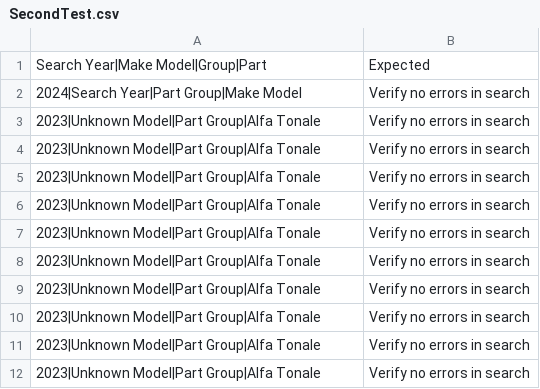
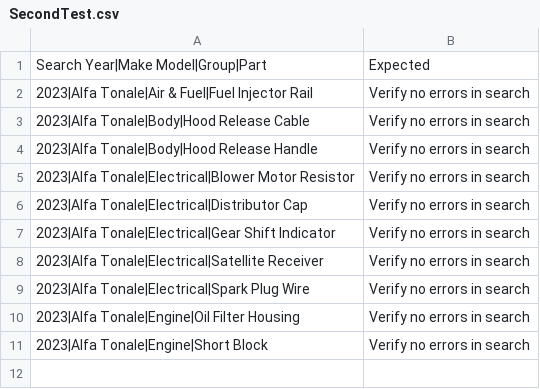
Before and after one commit to RedThoroughbred/AutomatedHTMLTesting, a CSV file: uploads/SecondTest.csv, drawn as a sheet.

```diff
--- a/uploads/SecondTest.csv
+++ b/uploads/SecondTest.csv
@@ -1,12 +1,11 @@
 Search Year|Make Model|Group|Part,Expected
-2024|Search Year|Part Group|Make Model,Verify no errors in search
-2023|Unknown Model|Part Group|Alfa Tonale,Verify no errors in search
-2023|Unknown Model|Part Group|Alfa Tonale,Verify no errors in search
-2023|Unknown Model|Part Group|Alfa Tonale,Verify no errors in search
-2023|Unknown Model|Part Group|Alfa Tonale,Verify no errors in search
-2023|Unknown Model|Part Group|Alfa Tonale,Verify no errors in search
-2023|Unknown Model|Part Group|Alfa Tonale,Verify no errors in search
-2023|Unknown Model|Part Group|Alfa Tonale,Verify no errors in search
-2023|Unknown Model|Part Group|Alfa Tonale,Verify no errors in search
-2023|Unknown Model|Part Group|Alfa Tonale,Verify no errors in search
-2023|Unknown Model|Part Group|Alfa Tonale,Verify no errors in search
+2023|Alfa Tonale|Air & Fuel|Fuel Injector Rail,Verify no errors in search
+2023|Alfa Tonale|Body|Hood Release Cable,Verify no errors in search
+2023|Alfa Tonale|Body|Hood Release Handle,Verify no errors in search
+2023|Alfa Tonale|Electrical|Blower Motor Resistor,Verify no errors in search
+2023|Alfa Tonale|Electrical|Distributor Cap,Verify no errors in search
+2023|Alfa Tonale|Electrical|Gear Shift Indicator,Verify no errors in search
+2023|Alfa Tonale|Electrical|Satellite Receiver,Verify no errors in search
+2023|Alfa Tonale|Electrical|Spark Plug Wire,Verify no errors in search
+2023|Alfa Tonale|Engine|Oil Filter Housing,Verify no errors in search
+2023|Alfa Tonale|Engine|Short Block,Verify no errors in search
```
Also changed, not shown: test_cases_common.csv, 4 other files.
